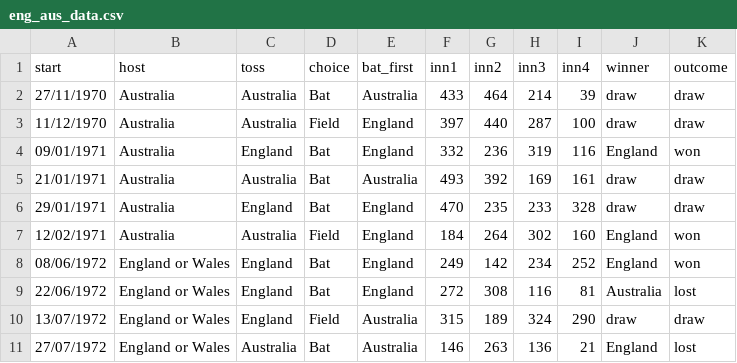
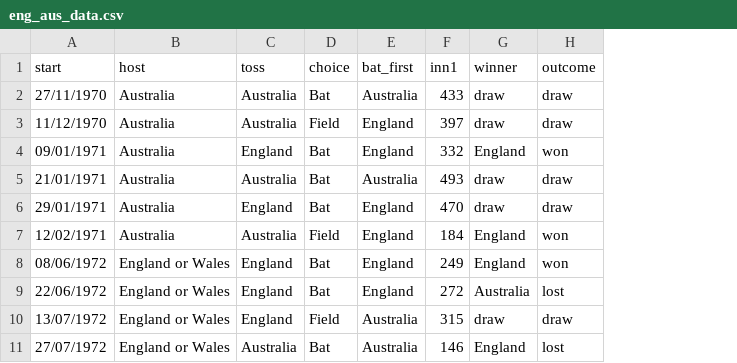
Before and after one commit to kiehozero/atu-progda-assignment, a CSV file: eng_aus_data.csv, drawn as a sheet; only a part is shown; the diff names each change by its address in the sheet, - before the commit and + after, or states it on an @@ line.

```diff
--- a/eng_aus_data.csv
+++ b/eng_aus_data.csv
-column G (inn2), rows 2-11: 464 | 440 | 236 | 392 | 235 | 264 | 142 | 308 | 189 | 263
-column H (inn3), rows 2-11: 214 | 287 | 319 | 169 | 233 | 302 | 234 | 116 | 324 | 136
-column I (inn4), rows 2-11: 39 | 100 | 116 | 161 | 328 | 160 | 252 | 81 | 290 | 21
```
Also changed, not shown: 1 other file.
